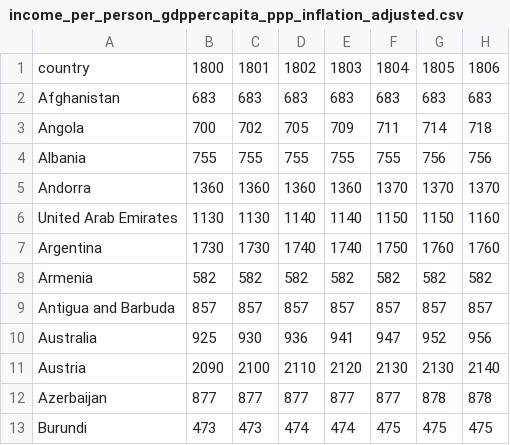
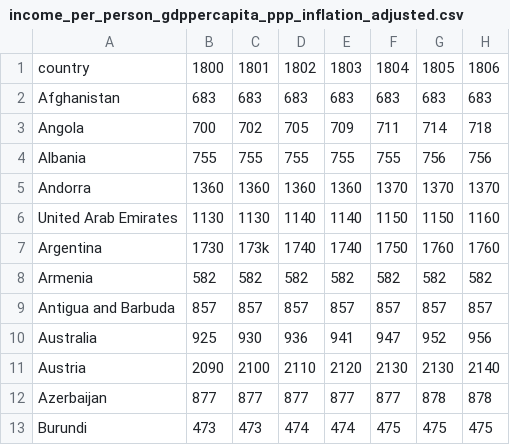
Before and after one commit to Juventz/Python_For_Data_Science, a CSV file: Piscine_2/ex03/income_per_person_gdppercapita_ppp_inflation_adjusted.csv, drawn as a sheet; only a part is shown; the diff names each change by its address in the sheet, - before the commit and + after, or states it on an @@ line.

```diff
--- a/Piscine_2/ex03/income_per_person_gdppercapita_ppp_inflation_adjusted.csv
+++ b/Piscine_2/ex03/income_per_person_gdppercapita_ppp_inflation_adjusted.csv
-C7: 1730
+C7: 173k
```
Also changed, not shown: Piscine_2/ex02/population_total.csv, 4 other files.
